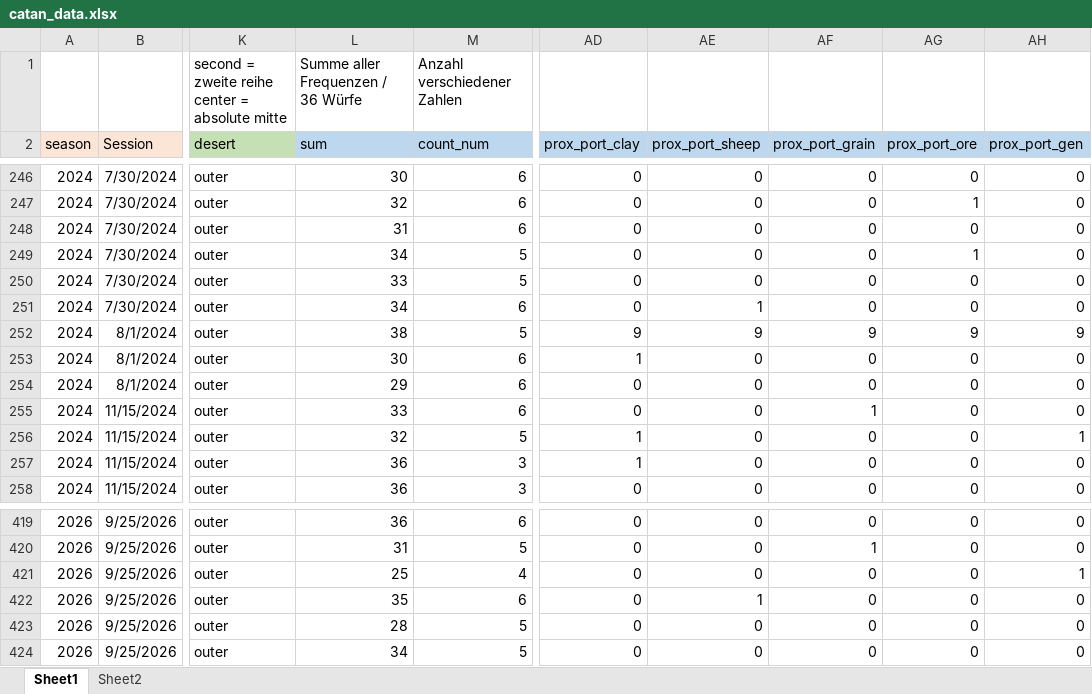
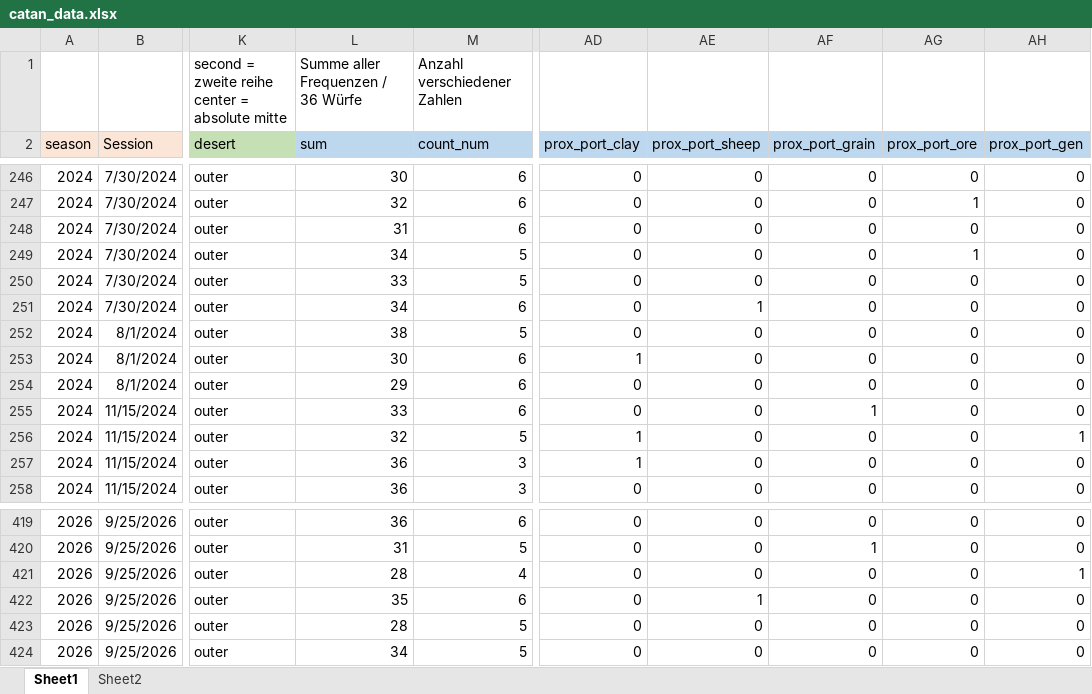
Before and after one commit to mxfuh/catan_data, an Excel workbook: catan_data.xlsx, sheet Sheet1, drawn as a sheet; only a part is shown, gaps mark what is left out; values as stored, in another font and other column widths than the file's, no borders; the diff names each change by its address in the sheet, - before the commit and + after, or states it on an @@ line.

```diff
--- a/catan_data.xlsx (sheet Sheet1)
+++ b/catan_data.xlsx (sheet Sheet1)
-AD252 (prox_port_clay): 9
+AD252 (prox_port_clay): 0
-AE252 (prox_port_sheep): 9
+AE252 (prox_port_sheep): 0
-AF252 (prox_port_grain): 9
+AF252 (prox_port_grain): 0
-AG252 (prox_port_ore): 9
+AG252 (prox_port_ore): 0
-AH252 (prox_port_gen): 9
+AH252 (prox_port_gen): 0
-L421 (sum): 25
+L421 (sum): 28
```
